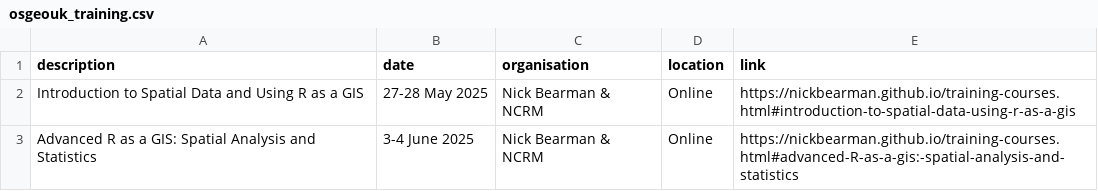
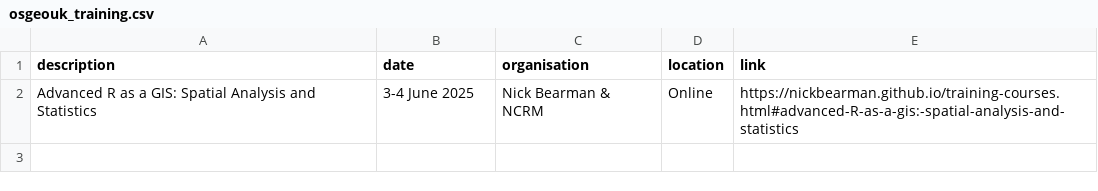
Before and after one commit to uk-gov-mirror/osgeouk.website, a CSV file: _data/osgeouk_training.csv, drawn as a sheet; the diff names each change by its address in the sheet, - before the commit and + after, or states it on an @@ line.

Commit message:
Update osgeouk_training.csv - remove complete courses

```diff
--- a/_data/osgeouk_training.csv
+++ b/_data/osgeouk_training.csv
-row 2: Introduction to Spatial Data and Using R as a GIS | 27-28 May 2025 | Nick Bearman & NCRM | Online | https://nickbearman.github.io/training-courses.html#introduction-to-spatial-data-using-r-as-a-gis
```
